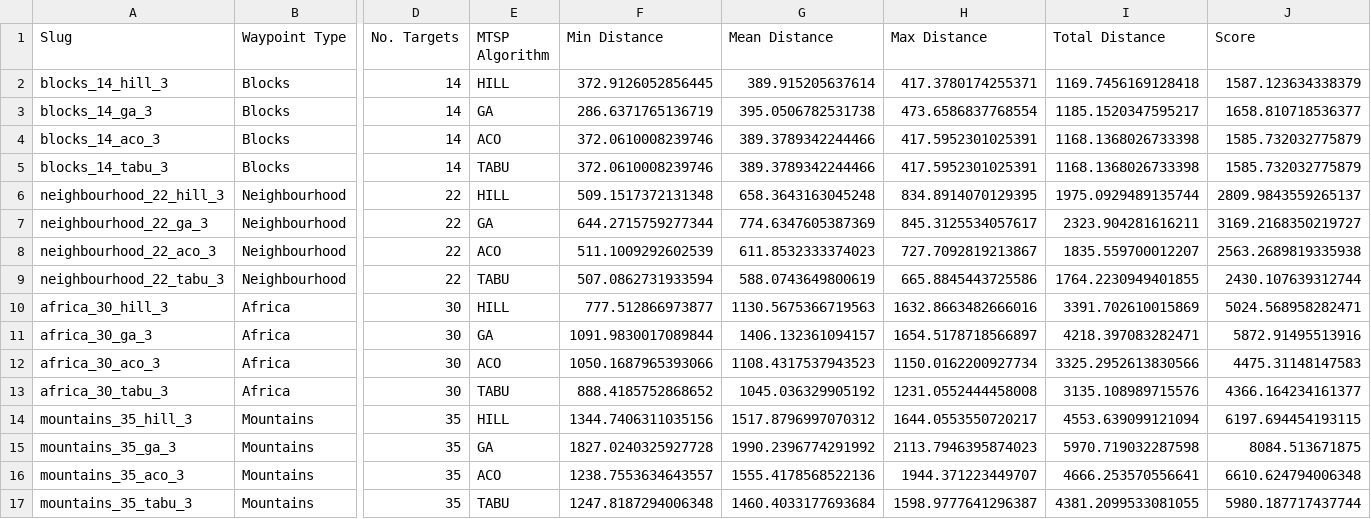
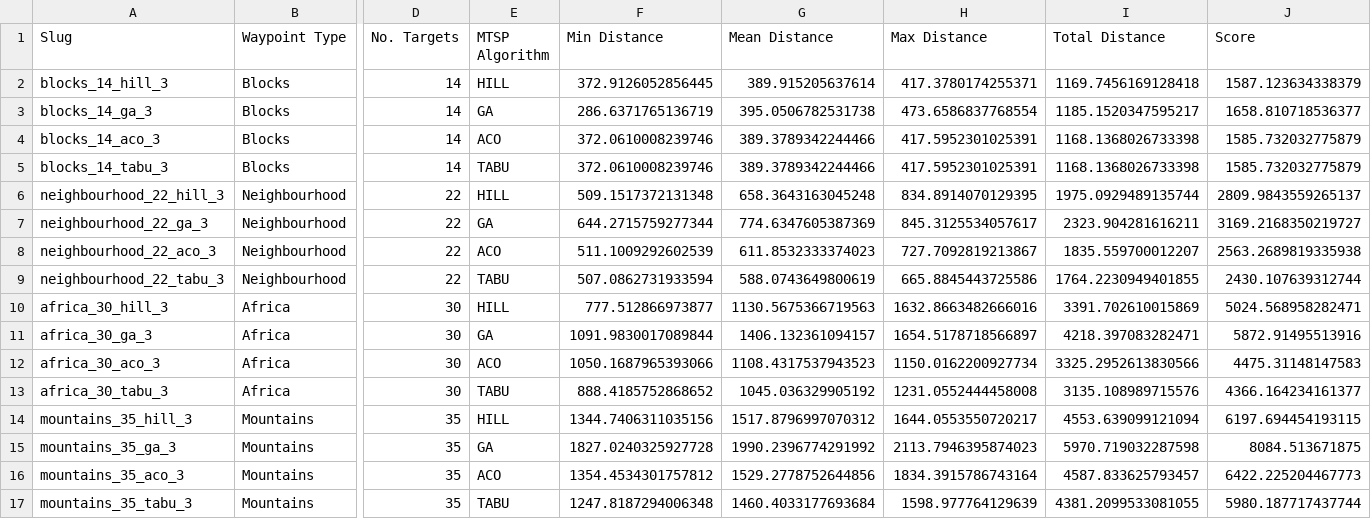
Before and after one commit to seaniboi-prog/DRL-Multi-Drone-Navigation, a CSV file: mtsp_results.csv, drawn as a sheet; only a part is shown, gaps mark what is left out; the diff names each change by its address in the sheet, - before the commit and + after, or states it on an @@ line.

```diff
--- a/mtsp_results.csv
+++ b/mtsp_results.csv
-F16 (Min Distance): 1238.7553634643557
+F16 (Min Distance): 1354.4534301757812
-G16 (Mean Distance): 1555.4178568522136
+G16 (Mean Distance): 1529.2778752644856
-H16 (Max Distance): 1944.371223449707
+H16 (Max Distance): 1834.3915786743164
-I16 (Total Distance): 4666.253570556641
+I16 (Total Distance): 4587.833625793457
-J16 (Score): 6610.624794006348
+J16 (Score): 6422.225204467773
-H17 (Max Distance): 1598.9777641296387
+H17 (Max Distance): 1598.977764129639
```
Also changed, not shown: 2 other files.
